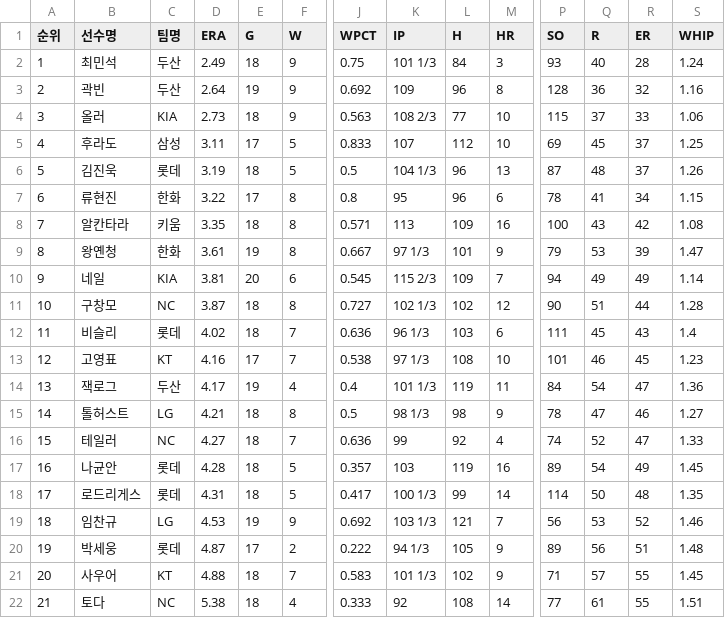
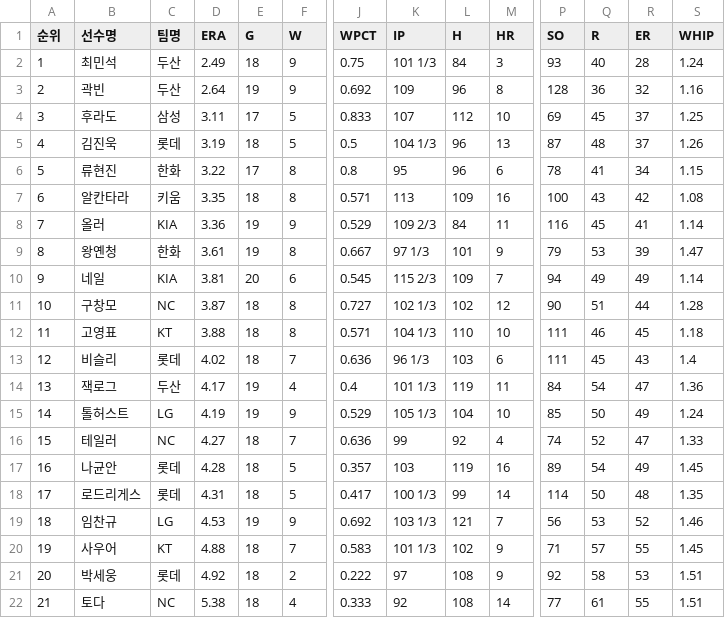
Before and after one commit to yruserious/kbo-fangraphs, a CSV file: data_raw/2026_kbo_official/pitcher_basic.csv, drawn as a sheet; only a part is shown, gaps mark what is left out; removed rows and columns are numbered as before the commit, all else as after; rows hold the shown columns only; the diff names each change by its address in the sheet, - before the commit and + after, or states it on an @@ line.

```diff
--- a/data_raw/2026_kbo_official/pitcher_basic.csv
+++ b/data_raw/2026_kbo_official/pitcher_basic.csv
-row 4: 3 | 올러 | KIA | 2.73 | 18 | 9 | 0.563 | 108 2/3 | 77 | 10 | 115 | 37 | 33 | 1.06
-A4 (순위): 4
+A4 (순위): 3
-A5 (순위): 5
+A5 (순위): 4
-A6 (순위): 6
+A6 (순위): 5
-A7 (순위): 7
+A7 (순위): 6
+row 8: 7 | 올러 | KIA | 3.36 | 19 | 9 | 0.529 | 109 2/3 | 84 | 11 | 116 | 45 | 41 | 1.14
+row 12: 11 | 고영표 | KT | 3.88 | 18 | 8 | 0.571 | 104 1/3 | 110 | 10 | 111 | 46 | 45 | 1.18
-A13 (순위): 11
+A13 (순위): 12
-row 13: 12 | 고영표 | KT | 4.16 | 17 | 7 | 0.538 | 97 1/3 | 108 | 10 | 101 | 46 | 45 | 1.23
-D15 (ERA): 4.21
+D15 (ERA): 4.19
-E15 (G): 18
+E15 (G): 19
-F15 (W): 8
+F15 (W): 9
-J15 (WPCT): 0.5
+J15 (WPCT): 0.529
-K15 (IP): 98 1/3
+K15 (IP): 105 1/3
-L15 (H): 98
+L15 (H): 104
-M15 (HR): 9
+M15 (HR): 10
-P15 (SO): 78
+P15 (SO): 85
-Q15 (R): 47
+Q15 (R): 50
-R15 (ER): 46
+R15 (ER): 49
-S15 (WHIP): 1.27
+S15 (WHIP): 1.24
-row 20: 19 | 박세웅 | 롯데 | 4.87 | 17 | 2 | 0.222 | 94 1/3 | 105 | 9 | 89 | 56 | 51 | 1.48
-A20 (순위): 20
+A20 (순위): 19
+row 21: 20 | 박세웅 | 롯데 | 4.92 | 18 | 2 | 0.222 | 97 | 108 | 9 | 92 | 58 | 53 | 1.51
```
Also changed, not shown: data_raw/2026_kbo_official/defense_basic.csv, data_raw/2026_kbo_official/hitter_basic1.csv, 2 other files.
